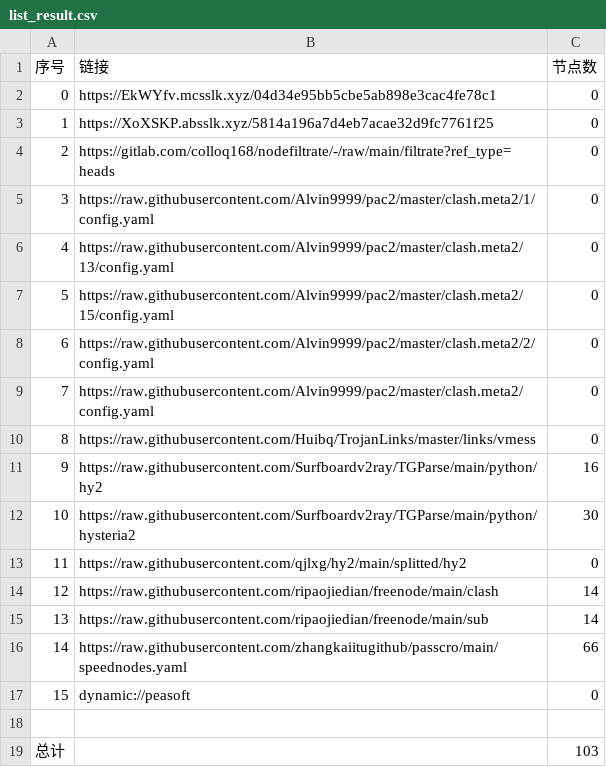
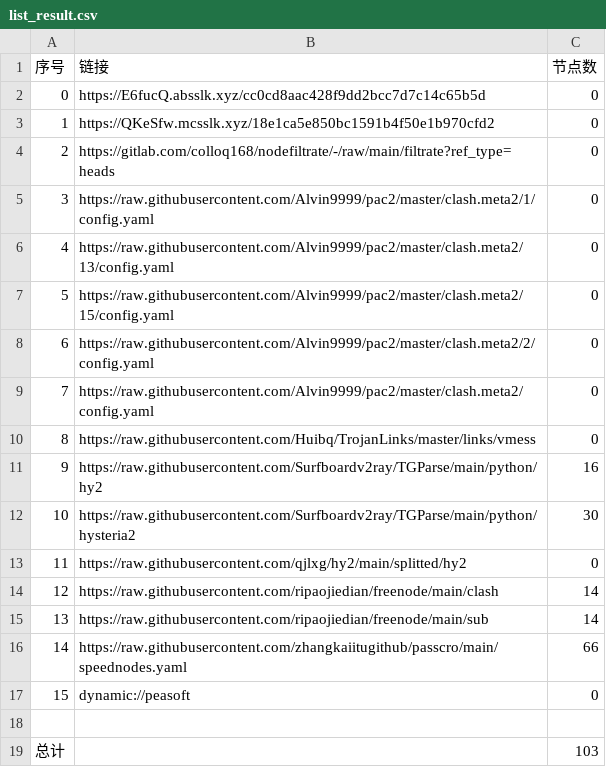
Before and after one commit to xiao33521/AutoMergePublicNodes33521, a CSV file: list_result.csv, drawn as a sheet.

```diff
--- a/list_result.csv
+++ b/list_result.csv
@@ -1,4 +1,4 @@
 序号,链接,节点数
-0,https://EkWYfv.mcsslk.xyz/04d34e95bb5cbe5ab898e3cac4fe78c1,0
-1,https://XoXSKP.absslk.xyz/5814a196a7d4eb7acae32d9fc7761f25,0
+0,https://E6fucQ.absslk.xyz/cc0cd8aac428f9dd2bcc7d7c14c65b5d,0
+1,https://QKeSfw.mcsslk.xyz/18e1ca5e850bc1591b4f50e1b970cfd2,0
 2,https://gitlab.com/colloq168/nodefiltrate/-/raw/main/filtrate?ref_type=heads,0
```
Also changed, not shown: 3 other files.
